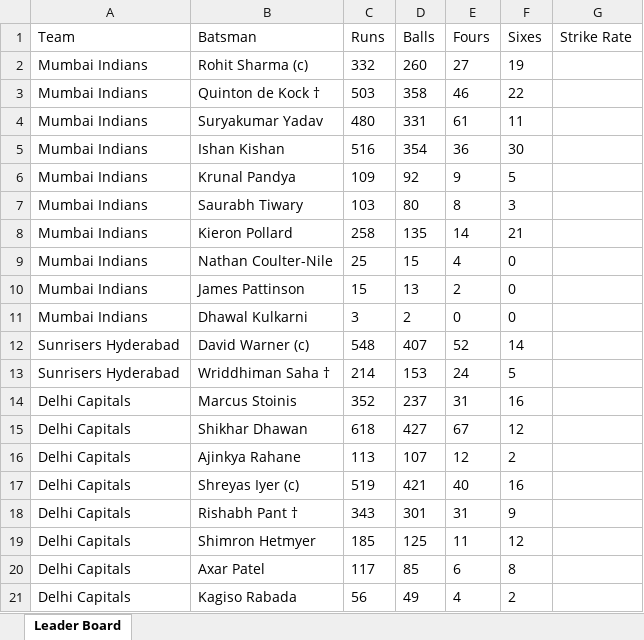
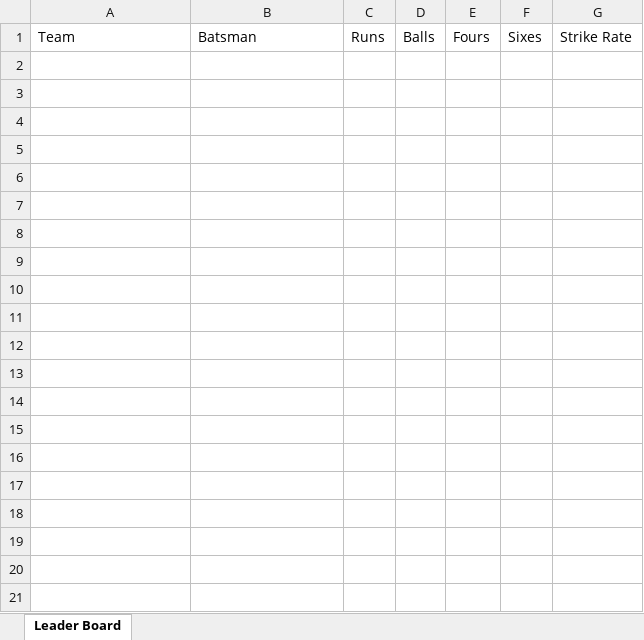
Before and after one commit to Shivlock221b/third-try, an Excel workbook: Lec3/activity /IPL/Leaderboard.xlsx, sheet Leader Board, drawn as a sheet; only a part is shown; values as stored, in another font and other column widths than the file's, no borders; the diff covers the shown part only; the diff names each change by its address in the sheet, - before the commit and + after, or states it on an @@ line.

```diff
--- a/Lec3/activity /IPL/Leaderboard.xlsx (sheet Leader Board)
+++ b/Lec3/activity /IPL/Leaderboard.xlsx (sheet Leader Board)
-row 2: Mumbai Indians | Rohit Sharma (c) | 332 | 260 | 27 | 19
-row 3: Mumbai Indians | Quinton de Kock † | 503 | 358 | 46 | 22
-row 4: Mumbai Indians | Suryakumar Yadav | 480 | 331 | 61 | 11
-row 5: Mumbai Indians | Ishan Kishan | 516 | 354 | 36 | 30
-row 6: Mumbai Indians | Krunal Pandya | 109 | 92 | 9 | 5
-row 7: Mumbai Indians | Saurabh Tiwary | 103 | 80 | 8 | 3
-row 8: Mumbai Indians | Kieron Pollard | 258 | 135 | 14 | 21
-row 9: Mumbai Indians | Nathan Coulter-Nile | 25 | 15 | 4 | 0
-row 10: Mumbai Indians | James Pattinson | 15 | 13 | 2 | 0
-row 11: Mumbai Indians | Dhawal Kulkarni | 3 | 2 | 0 | 0
-row 12: Sunrisers Hyderabad | David Warner (c) | 548 | 407 | 52 | 14
-row 13: Sunrisers Hyderabad | Wriddhiman Saha † | 214 | 153 | 24 | 5
-row 14: Delhi Capitals | Marcus Stoinis | 352 | 237 | 31 | 16
-row 15: Delhi Capitals | Shikhar Dhawan | 618 | 427 | 67 | 12
-row 16: Delhi Capitals | Ajinkya Rahane | 113 | 107 | 12 | 2
-row 17: Delhi Capitals | Shreyas Iyer (c) | 519 | 421 | 40 | 16
-row 18: Delhi Capitals | Rishabh Pant † | 343 | 301 | 31 | 9
-row 19: Delhi Capitals | Shimron Hetmyer | 185 | 125 | 11 | 12
-row 20: Delhi Capitals | Axar Patel | 117 | 85 | 6 | 8
-row 21: Delhi Capitals | Kagiso Rabada | 56 | 49 | 4 | 2
```
Also changed, not shown: 124 removed rows elsewhere in this sheet, 6 other files.
